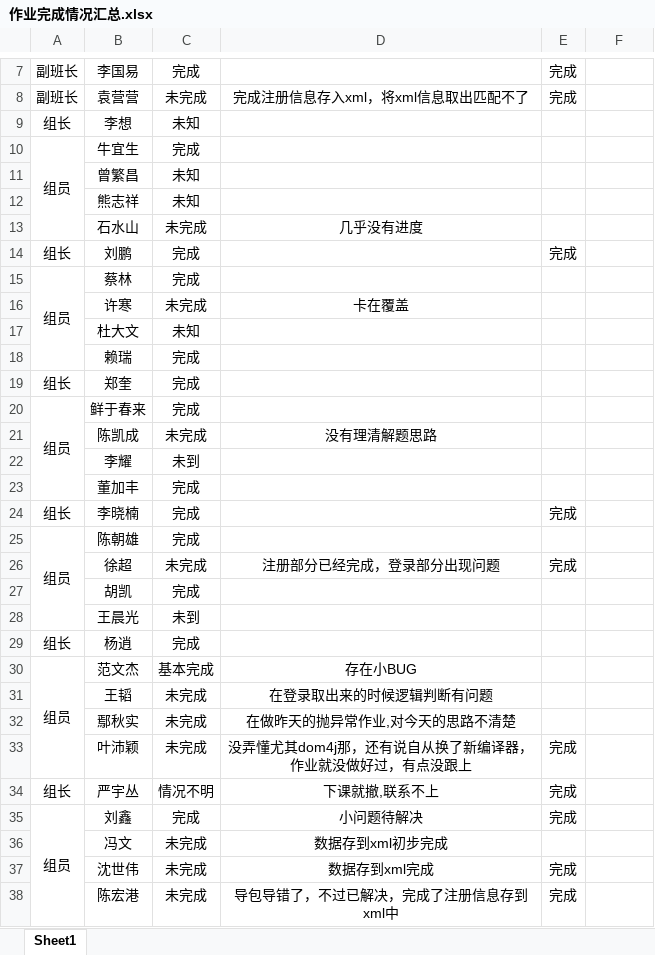
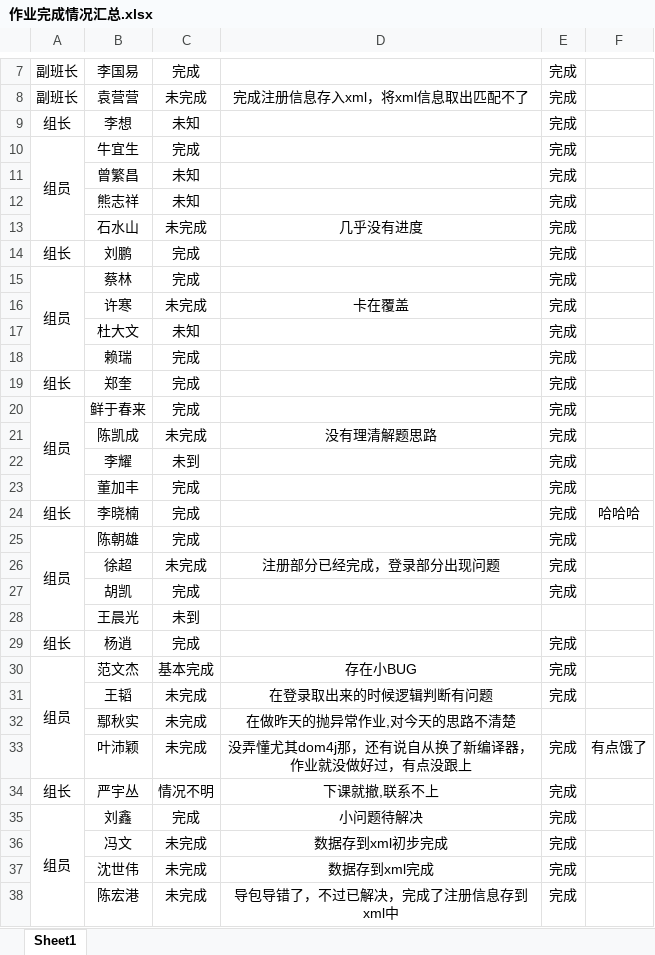
Before and after one commit to Larry21gram/BJT, an Excel workbook: 作业完成情况汇总.xlsx, sheet Sheet1, drawn as a sheet; only a part is shown, gaps mark what is left out; values as stored, in another font and other column widths than the file's, no borders; the diff names each change by its address in the sheet, - before the commit and + after, or states it on an @@ line.

Commit message:
陈宏港
全修改

```diff
--- a/作业完成情况汇总.xlsx (sheet Sheet1)
+++ b/作业完成情况汇总.xlsx (sheet Sheet1)
-E9:E13: (empty)
+E9:E13: 完成
-E15:E23: (empty)
+E15:E23: 完成
-F24: (empty)
+F24: 哈哈哈
-E25: (empty)
+E25: 完成
-E27: (empty)
+E27: 完成
-E29:E31: (empty)
+E29:E31: 完成
-F33: (empty)
+F33: 有点饿了
-E36: (empty)
+E36: 完成
```
